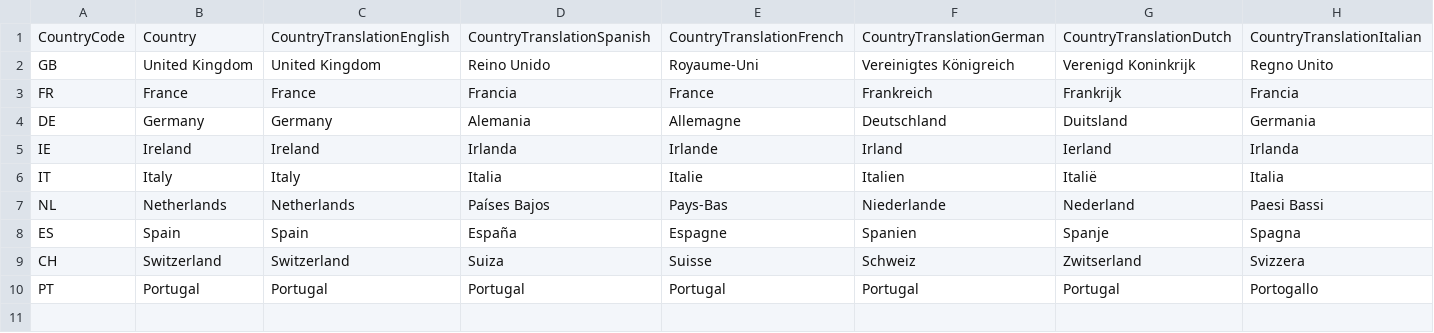
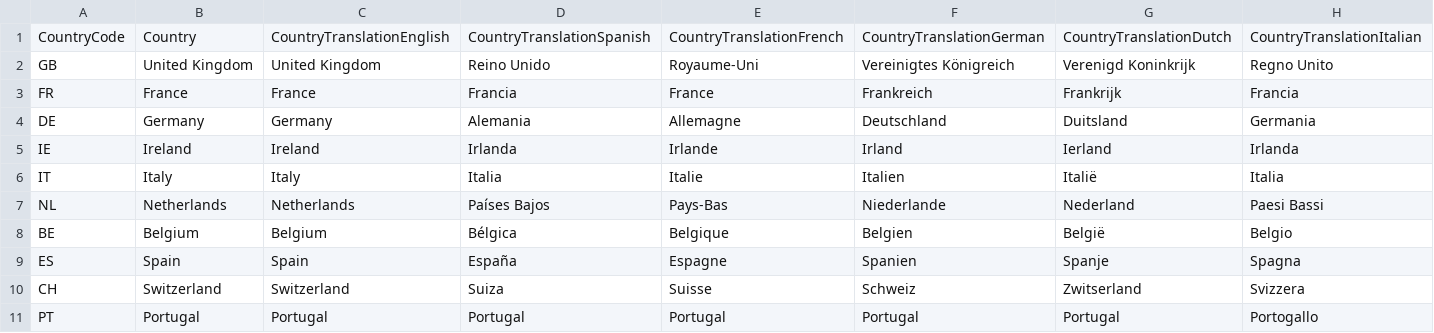
Before and after one commit to PowerBiDevCamp/TranslationsBuilder, a CSV file: Labs/ProductSalesData/Countries.csv, drawn as a sheet; only a part is shown; rows hold the shown columns only; the diff names each change by its address in the sheet, - before the commit and + after, or states it on an @@ line.

```diff
--- a/Labs/ProductSalesData/Countries.csv
+++ b/Labs/ProductSalesData/Countries.csv
+row 8: BE | Belgium | Belgium | Bélgica | Belgique | Belgien | België | Belgio
```
Also changed, not shown: 1 other file.
